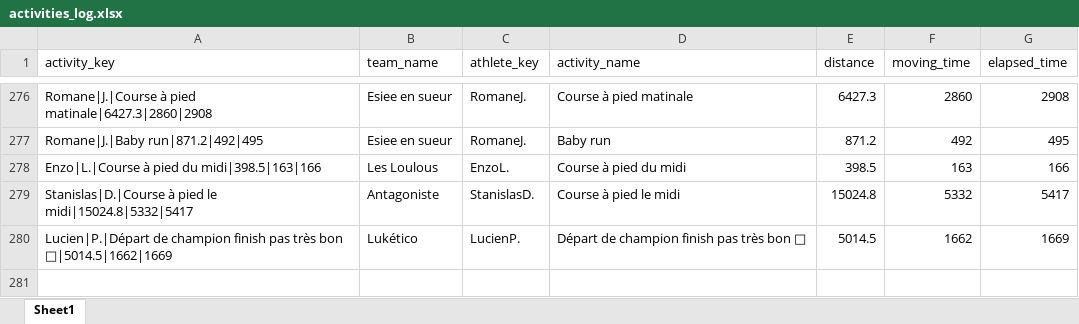
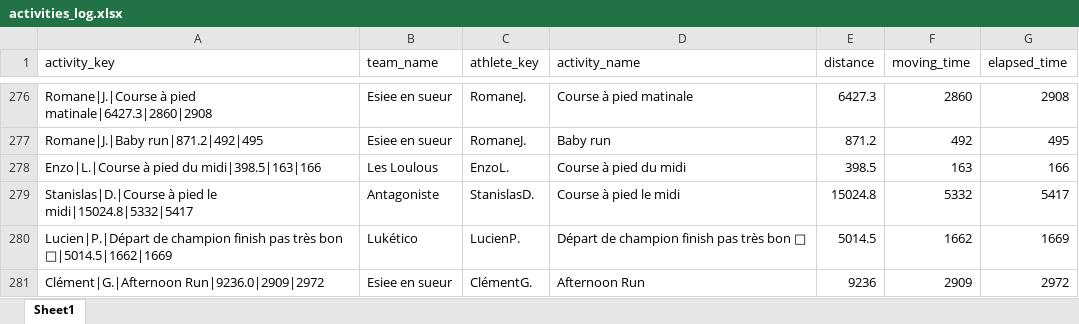
Before and after one commit to theodtl/running_team_vs, an Excel workbook: data/activities_log.xlsx, sheet Sheet1, drawn as a sheet; only a part is shown, gaps mark what is left out; values as stored, in another font and other column widths than the file's, no borders; the diff names each change by its address in the sheet, - before the commit and + after, or states it on an @@ line.

Commit message:
Update Strava data and site

```diff
--- a/data/activities_log.xlsx (sheet Sheet1)
+++ b/data/activities_log.xlsx (sheet Sheet1)
+row 281: Clément|G.|Afternoon Run|9236.0|2909|2972 | Esiee en sueur | ClémentG. | Afternoon Run | 9236 | 2909 | 2972
```
Also changed, not shown: data/distances.xlsx, data/processed_activities.xlsx, 2 other files.
